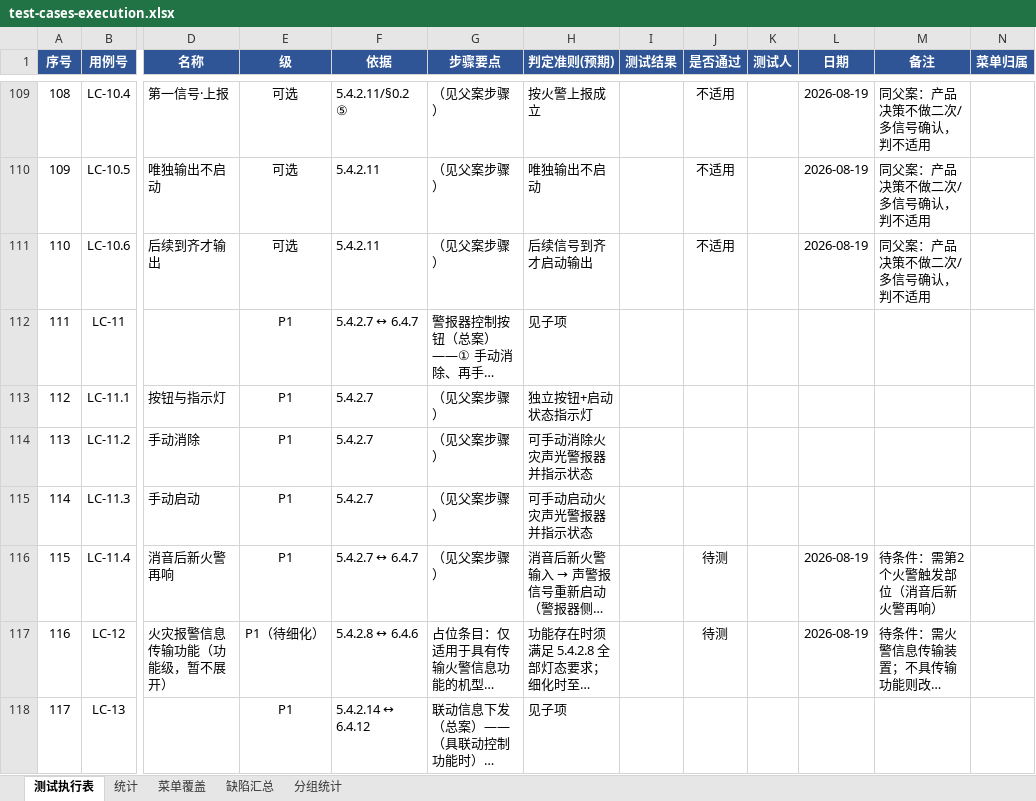
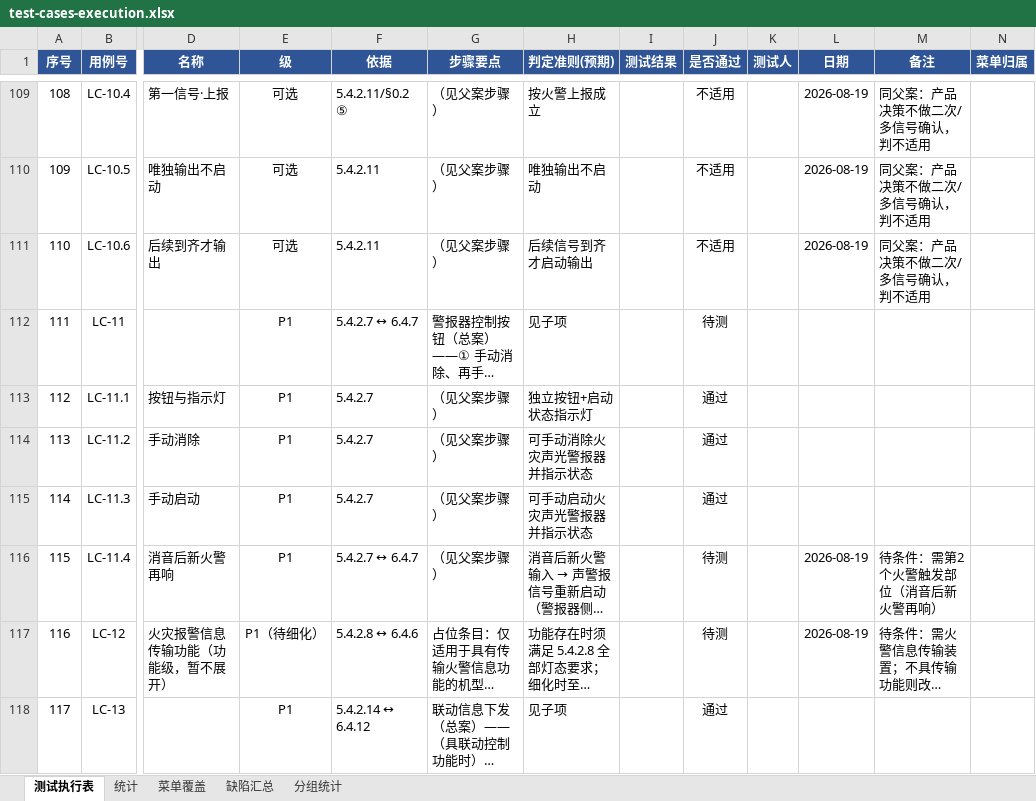
Before and after one commit to superWill/AI, an Excel workbook: embedded-gateway/fire-alarm/docs/testing/test-cases-execution.xlsx, sheet 测试执行表, drawn as a sheet; only a part is shown, gaps mark what is left out; long unchanged cells end in …; values as stored, in another font and other column widths than the file's, no borders; the diff covers the shown part only; the diff names each change by its address in the sheet, - before the commit and + after, or states it on an @@ line.

```diff
--- a/embedded-gateway/fire-alarm/docs/testing/test-cases-execution.xlsx (sheet 测试执行表)
+++ b/embedded-gateway/fire-alarm/docs/testing/test-cases-execution.xlsx (sheet 测试执行表)
-J112 (是否通过): (empty)
+J112 (是否通过): 待测
-J113:J115 (是否通过): (empty)
+J113:J115 (是否通过): 通过
-J118 (是否通过): (empty)
+J118 (是否通过): 通过
```
Also changed, not shown: 1 added row and 115 edited cells elsewhere in this sheet, sheet 分组统计, sheet 缺陷汇总, sheet 统计.
